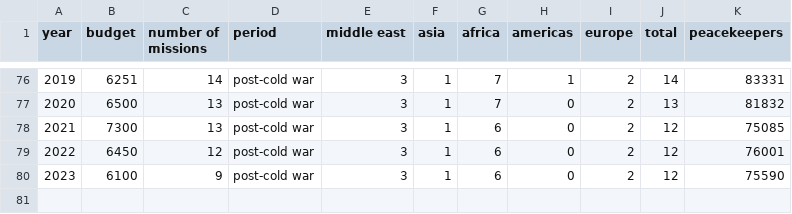
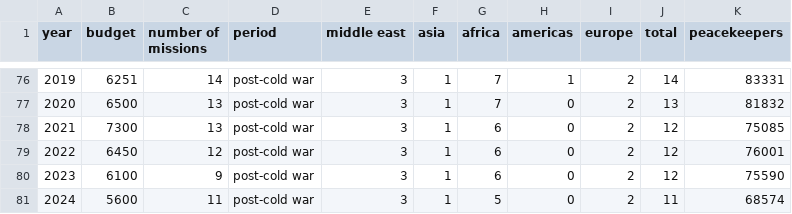
Before and after one commit to world-politics-datalab/pko_contributing_countries, a CSV file: peacekeeping_data_oct2023.csv, drawn as a sheet; only a part is shown, gaps mark what is left out.

Commit message:
Update peacekeeping_data_oct2023.csv

```diff
--- a/peacekeeping_data_oct2023.csv
+++ b/peacekeeping_data_oct2023.csv
@@ -80 +80,2 @@ year,budget,number of missions,period,middle east,asia,africa,americas,europe,to
 2023,6100,9,post-cold war,3,1,6,0,2,12,75590
+2024,5600,11,post-cold war,3,1,5,0,2,11,68574
```
